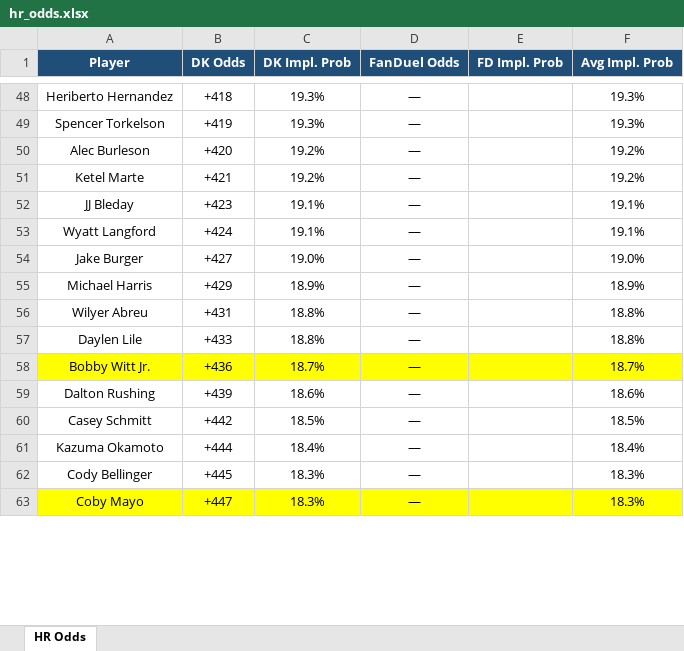
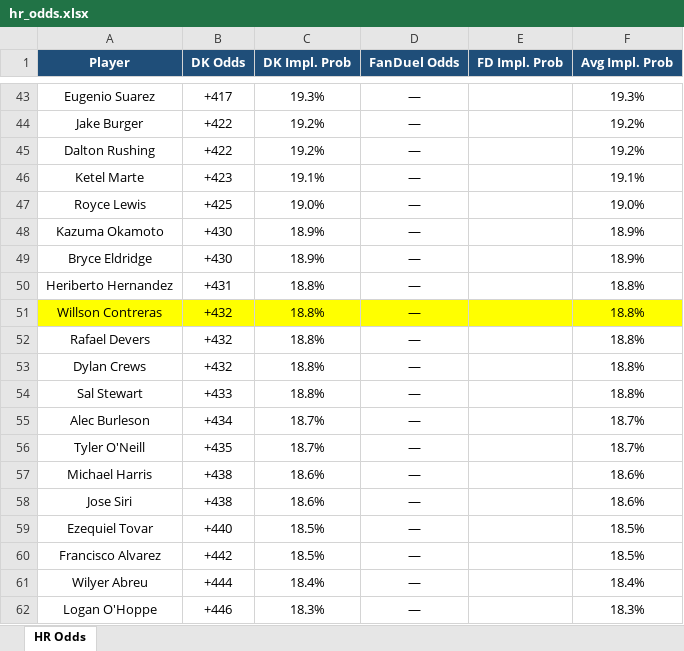
Before and after one commit to kornbergercharles-prog/HR-Odds-Scraper, an Excel workbook: hr_odds.xlsx, sheet HR Odds, drawn as a sheet; only a part is shown, gaps mark what is left out; values as stored, in another font and other column widths than the file's, no borders; removed rows and columns are numbered as before the commit, all else as after; the diff covers the shown part only; the diff names each change by its address in the sheet, - before the commit and + after, or states it on an @@ line.

```diff
--- a/hr_odds.xlsx (sheet HR Odds)
+++ b/hr_odds.xlsx (sheet HR Odds)
-A43 (Player): Heriberto Hernandez
+A43 (Player): Eugenio Suarez
-B43 (DK Odds): +418
+B43 (DK Odds): +417
-row 49: Spencer Torkelson | +419 | 19.3% | — |  | 19.3%
-A44 (Player): Alec Burleson
+A44 (Player): Jake Burger
-B44 (DK Odds): +420
+B44 (DK Odds): +422
-A45 (Player): Ketel Marte
+A45 (Player): Dalton Rushing
-B45 (DK Odds): +421
+B45 (DK Odds): +422
-A46 (Player): JJ Bleday
+A46 (Player): Ketel Marte
-row 53: Wyatt Langford | +424 | 19.1% | — |  | 19.1%
-A47 (Player): Jake Burger
+A47 (Player): Royce Lewis
-B47 (DK Odds): +427
+B47 (DK Odds): +425
+row 48: Kazuma Okamoto | +430 | 18.9% | — |  | 18.9%
-A49 (Player): Michael Harris
+A49 (Player): Bryce Eldridge
-B49 (DK Odds): +429
+B49 (DK Odds): +430
-A50 (Player): Wilyer Abreu
+A50 (Player): Heriberto Hernandez
+row 51: Willson Contreras | +432 | 18.8% | — |  | 18.8%
+row 52: Rafael Devers | +432 | 18.8% | — |  | 18.8%
+row 53: Dylan Crews | +432 | 18.8% | — |  | 18.8%
-A54 (Player): Daylen Lile
+A54 (Player): Sal Stewart
-A55 (Player): Bobby Witt Jr.
+A55 (Player): Alec Burleson
-A55:F55 fill: #FFFF00
+A55:F55 fill: none
-B55 (DK Odds): +436
+B55 (DK Odds): +434
+row 56: Tyler O'Neill | +435 | 18.7% | — |  | 18.7%
-A57 (Player): Dalton Rushing
+A57 (Player): Michael Harris
-B57 (DK Odds): +439
+B57 (DK Odds): +438
+row 58: Jose Siri | +438 | 18.6% | — |  | 18.6%
+row 59: Ezequiel Tovar | +440 | 18.5% | — |  | 18.5%
-A60 (Player): Casey Schmitt
+A60 (Player): Francisco Alvarez
-A61 (Player): Kazuma Okamoto
+A61 (Player): Wilyer Abreu
-A62 (Player): Cody Bellinger
+A62 (Player): Logan O'Hoppe
-B62 (DK Odds): +445
+B62 (DK Odds): +446
-row 63: Coby Mayo | +447 | 18.3% | — |  | 18.3%
```
Also changed, not shown: 81 added rows, 103 removed rows, 227 edited cells and cell formats elsewhere in this sheet, 2 other files.
